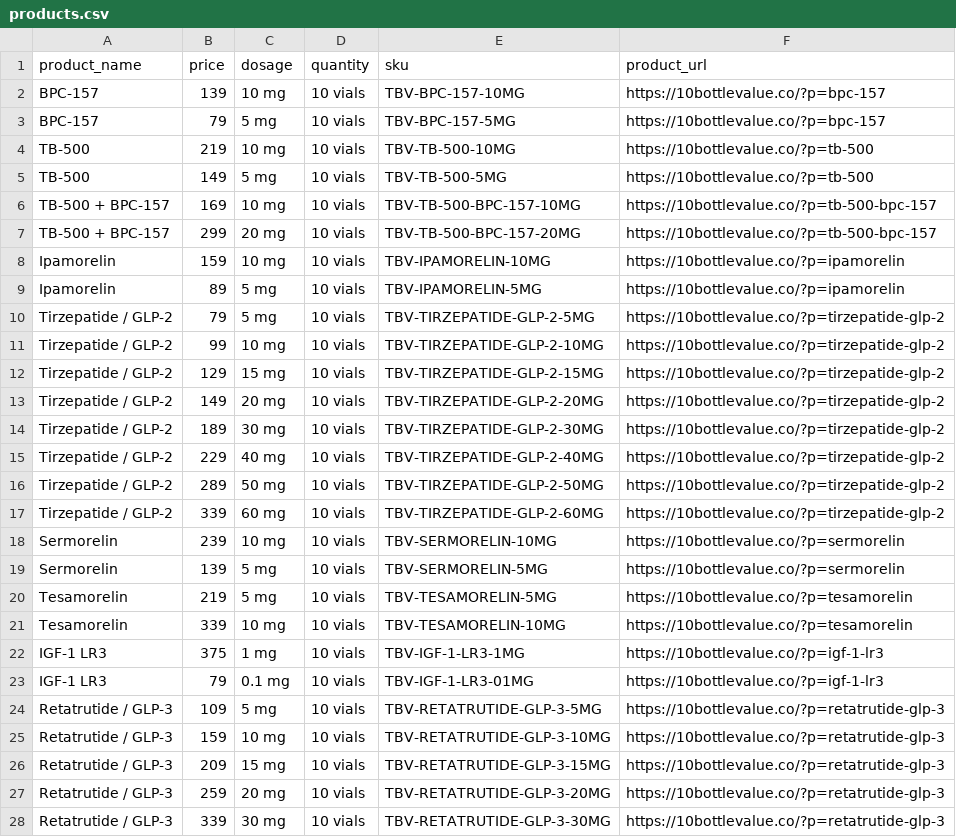
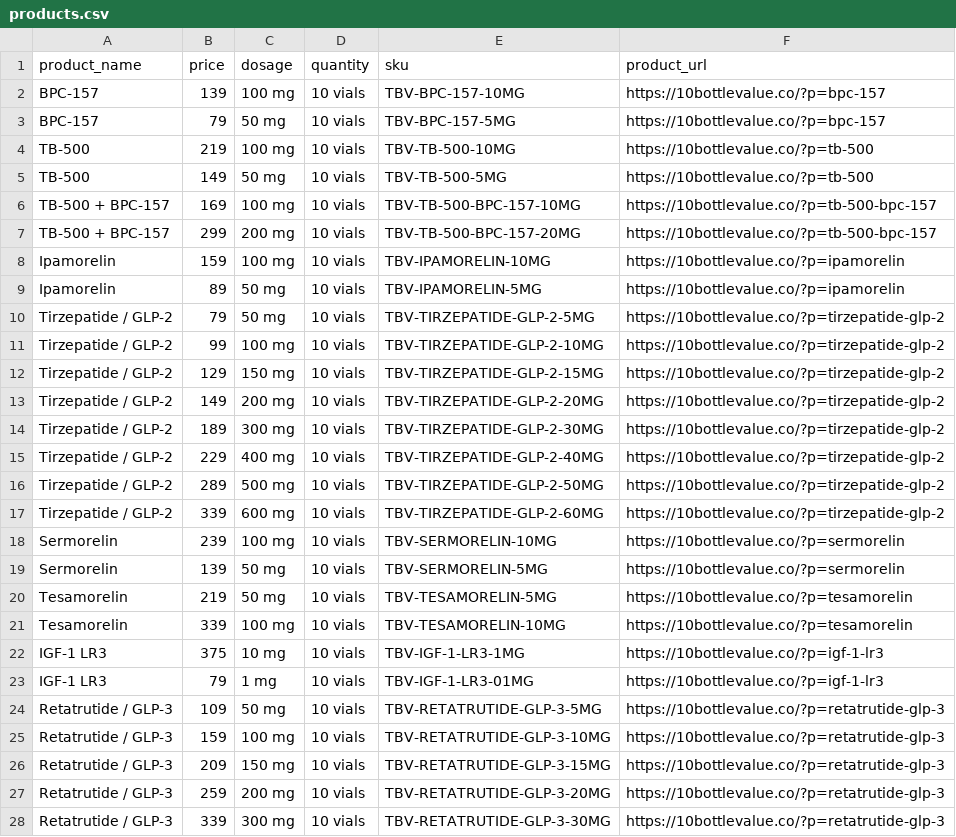
Before and after one commit to 10BottleValueCo/10BottleValueCo, a CSV file: products.csv, drawn as a sheet; only a part is shown; the diff covers the shown part only.

```diff
--- a/products.csv
+++ b/products.csv
@@ -1,28 +1,28 @@
 product_name,price,dosage,quantity,sku,product_url
-BPC-157,139,10 mg,10 vials,TBV-BPC-157-10MG,https://10bottlevalue.co/?p=bpc-157
-BPC-157,79,5 mg,10 vials,TBV-BPC-157-5MG,https://10bottlevalue.co/?p=bpc-157
-TB-500,219,10 mg,10 vials,TBV-TB-500-10MG,https://10bottlevalue.co/?p=tb-500
-TB-500,149,5 mg,10 vials,TBV-TB-500-5MG,https://10bottlevalue.co/?p=tb-500
-TB-500 + BPC-157,169,10 mg,10 vials,TBV-TB-500-BPC-157-10MG,https://10bottlevalue.co/?p=tb-500-bpc-157
-TB-500 + BPC-157,299,20 mg,10 vials,TBV-TB-500-BPC-157-20MG,https://10bottlevalue.co/?p=tb-500-bpc-157
-Ipamorelin,159,10 mg,10 vials,TBV-IPAMORELIN-10MG,https://10bottlevalue.co/?p=ipamorelin
-Ipamorelin,89,5 mg,10 vials,TBV-IPAMORELIN-5MG,https://10bottlevalue.co/?p=ipamorelin
-Tirzepatide / GLP-2,79,5 mg,10 vials,TBV-TIRZEPATIDE-GLP-2-5MG,https://10bottlevalue.co/?p=tirzepatide-glp-2
-Tirzepatide / GLP-2,99,10 mg,10 vials,TBV-TIRZEPATIDE-GLP-2-10MG,https://10bottlevalue.co/?p=tirzepatide-glp-2
-Tirzepatide / GLP-2,129,15 mg,10 vials,TBV-TIRZEPATIDE-GLP-2-15MG,https://10bottlevalue.co/?p=tirzepatide-glp-2
-Tirzepatide / GLP-2,149,20 mg,10 vials,TBV-TIRZEPATIDE-GLP-2-20MG,https://10bottlevalue.co/?p=tirzepatide-glp-2
-Tirzepatide / GLP-2,189,30 mg,10 vials,TBV-TIRZEPATIDE-GLP-2-30MG,https://10bottlevalue.co/?p=tirzepatide-glp-2
-Tirzepatide / GLP-2,229,40 mg,10 vials,TBV-TIRZEPATIDE-GLP-2-40MG,https://10bottlevalue.co/?p=tirzepatide-glp-2
-Tirzepatide / GLP-2,289,50 mg,10 vials,TBV-TIRZEPATIDE-GLP-2-50MG,https://10bottlevalue.co/?p=tirzepatide-glp-2
-Tirzepatide / GLP-2,339,60 mg,10 vials,TBV-TIRZEPATIDE-GLP-2-60MG,https://10bottlevalue.co/?p=tirzepatide-glp-2
-Sermorelin,239,10 mg,10 vials,TBV-SERMORELIN-10MG,https://10bottlevalue.co/?p=sermorelin
-Sermorelin,139,5 mg,10 vials,TBV-SERMORELIN-5MG,https://10bottlevalue.co/?p=sermorelin
-Tesamorelin,219,5 mg,10 vials,TBV-TESAMORELIN-5MG,https://10bottlevalue.co/?p=tesamorelin
-Tesamorelin,339,10 mg,10 vials,TBV-TESAMORELIN-10MG,https://10bottlevalue.co/?p=tesamorelin
-IGF-1 LR3,375,1 mg,10 vials,TBV-IGF-1-LR3-1MG,https://10bottlevalue.co/?p=igf-1-lr3
-IGF-1 LR3,79,0.1 mg,10 vials,TBV-IGF-1-LR3-01MG,https://10bottlevalue.co/?p=igf-1-lr3
-Retatrutide / GLP-3,109,5 mg,10 vials,TBV-RETATRUTIDE-GLP-3-5MG,https://10bottlevalue.co/?p=retatrutide-glp-3
-Retatrutide / GLP-3,159,10 mg,10 vials,TBV-RETATRUTIDE-GLP-3-10MG,https://10bottlevalue.co/?p=retatrutide-glp-3
-Retatrutide / GLP-3,209,15 mg,10 vials,TBV-RETATRUTIDE-GLP-3-15MG,https://10bottlevalue.co/?p=retatrutide-glp-3
-Retatrutide / GLP-3,259,20 mg,10 vials,TBV-RETATRUTIDE-GLP-3-20MG,https://10bottlevalue.co/?p=retatrutide-glp-3
-Retatrutide / GLP-3,339,30 mg,10 vials,TBV-RETATRUTIDE-GLP-3-30MG,https://10bottlevalue.co/?p=retatrutide-glp-3
+BPC-157,139,100 mg,10 vials,TBV-BPC-157-10MG,https://10bottlevalue.co/?p=bpc-157
+BPC-157,79,50 mg,10 vials,TBV-BPC-157-5MG,https://10bottlevalue.co/?p=bpc-157
+TB-500,219,100 mg,10 vials,TBV-TB-500-10MG,https://10bottlevalue.co/?p=tb-500
+TB-500,149,50 mg,10 vials,TBV-TB-500-5MG,https://10bottlevalue.co/?p=tb-500
+TB-500 + BPC-157,169,100 mg,10 vials,TBV-TB-500-BPC-157-10MG,https://10bottlevalue.co/?p=tb-500-bpc-157
+TB-500 + BPC-157,299,200 mg,10 vials,TBV-TB-500-BPC-157-20MG,https://10bottlevalue.co/?p=tb-500-bpc-157
+Ipamorelin,159,100 mg,10 vials,TBV-IPAMORELIN-10MG,https://10bottlevalue.co/?p=ipamorelin
+Ipamorelin,89,50 mg,10 vials,TBV-IPAMORELIN-5MG,https://10bottlevalue.co/?p=ipamorelin
+Tirzepatide / GLP-2,79,50 mg,10 vials,TBV-TIRZEPATIDE-GLP-2-5MG,https://10bottlevalue.co/?p=tirzepatide-glp-2
+Tirzepatide / GLP-2,99,100 mg,10 vials,TBV-TIRZEPATIDE-GLP-2-10MG,https://10bottlevalue.co/?p=tirzepatide-glp-2
+Tirzepatide / GLP-2,129,150 mg,10 vials,TBV-TIRZEPATIDE-GLP-2-15MG,https://10bottlevalue.co/?p=tirzepatide-glp-2
+Tirzepatide / GLP-2,149,200 mg,10 vials,TBV-TIRZEPATIDE-GLP-2-20MG,https://10bottlevalue.co/?p=tirzepatide-glp-2
+Tirzepatide / GLP-2,189,300 mg,10 vials,TBV-TIRZEPATIDE-GLP-2-30MG,https://10bottlevalue.co/?p=tirzepatide-glp-2
+Tirzepatide / GLP-2,229,400 mg,10 vials,TBV-TIRZEPATIDE-GLP-2-40MG,https://10bottlevalue.co/?p=tirzepatide-glp-2
+Tirzepatide / GLP-2,289,500 mg,10 vials,TBV-TIRZEPATIDE-GLP-2-50MG,https://10bottlevalue.co/?p=tirzepatide-glp-2
+Tirzepatide / GLP-2,339,600 mg,10 vials,TBV-TIRZEPATIDE-GLP-2-60MG,https://10bottlevalue.co/?p=tirzepatide-glp-2
+Sermorelin,239,100 mg,10 vials,TBV-SERMORELIN-10MG,https://10bottlevalue.co/?p=sermorelin
+Sermorelin,139,50 mg,10 vials,TBV-SERMORELIN-5MG,https://10bottlevalue.co/?p=sermorelin
+Tesamorelin,219,50 mg,10 vials,TBV-TESAMORELIN-5MG,https://10bottlevalue.co/?p=tesamorelin
+Tesamorelin,339,100 mg,10 vials,TBV-TESAMORELIN-10MG,https://10bottlevalue.co/?p=tesamorelin
+IGF-1 LR3,375,10 mg,10 vials,TBV-IGF-1-LR3-1MG,https://10bottlevalue.co/?p=igf-1-lr3
+IGF-1 LR3,79,1 mg,10 vials,TBV-IGF-1-LR3-01MG,https://10bottlevalue.co/?p=igf-1-lr3
+Retatrutide / GLP-3,109,50 mg,10 vials,TBV-RETATRUTIDE-GLP-3-5MG,https://10bottlevalue.co/?p=retatrutide-glp-3
+Retatrutide / GLP-3,159,100 mg,10 vials,TBV-RETATRUTIDE-GLP-3-10MG,https://10bottlevalue.co/?p=retatrutide-glp-3
+Retatrutide / GLP-3,209,150 mg,10 vials,TBV-RETATRUTIDE-GLP-3-15MG,https://10bottlevalue.co/?p=retatrutide-glp-3
+Retatrutide / GLP-3,259,200 mg,10 vials,TBV-RETATRUTIDE-GLP-3-20MG,https://10bottlevalue.co/?p=retatrutide-glp-3
+Retatrutide / GLP-3,339,300 mg,10 vials,TBV-RETATRUTIDE-GLP-3-30MG,https://10bottlevalue.co/?p=retatrutide-glp-3
```
Also changed, not shown: 89 edited cells elsewhere in this file, 1 other file.
